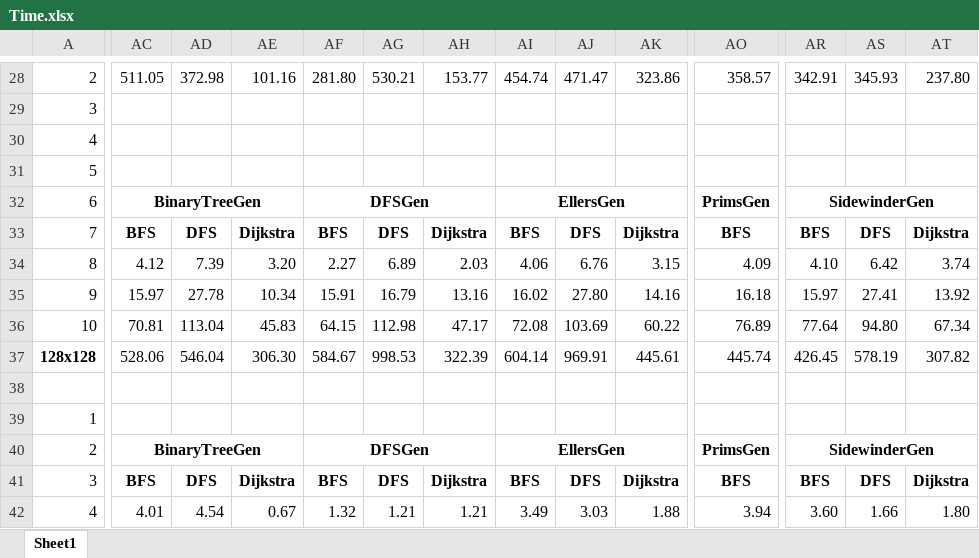
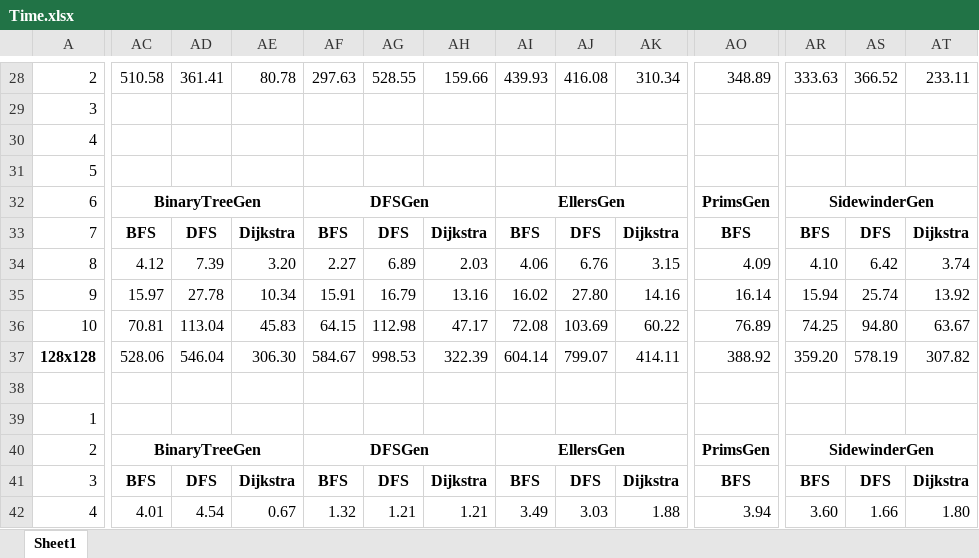
Before and after one commit to Daocuong-main/MazeJava, an Excel workbook: src/main/java/time/Time.xlsx, sheet Sheet1, drawn as a sheet; only a part is shown, gaps mark what is left out; values as stored, in another font and other column widths than the file's, no borders; the diff covers the shown part only; the diff names each change by its address in the sheet, - before the commit and + after, or states it on an @@ line.

```diff
--- a/src/main/java/time/Time.xlsx (sheet Sheet1)
+++ b/src/main/java/time/Time.xlsx (sheet Sheet1)
-AC28: 511.05
+AC28: 510.58
-AD28: 372.98
+AD28: 361.41
-AE28: 101.16
+AE28: 80.78
-AF28: 281.80
+AF28: 297.63
-AG28: 530.21
+AG28: 528.55
-AH28: 153.77
+AH28: 159.66
-AI28: 454.74
+AI28: 439.93
-AJ28: 471.47
+AJ28: 416.08
-AK28: 323.86
+AK28: 310.34
-AO28: 358.57
+AO28: 348.89
-AR28: 342.91
+AR28: 333.63
-AS28: 345.93
+AS28: 366.52
-AT28: 237.80
+AT28: 233.11
-AO35: 16.18
+AO35: 16.14
-AR35: 15.97
+AR35: 15.94
-AS35: 27.41
+AS35: 25.74
-AR36: 77.64
+AR36: 74.25
-AT36: 67.34
+AT36: 63.67
-AJ37: 969.91
+AJ37: 799.07
-AK37: 445.61
+AK37: 414.11
-AO37: 445.74
+AO37: 388.92
-AR37: 426.45
+AR37: 359.20
```
Also changed, not shown: 2 added rows, 2 removed rows and 113 edited cells elsewhere in this sheet, 1 other file.
